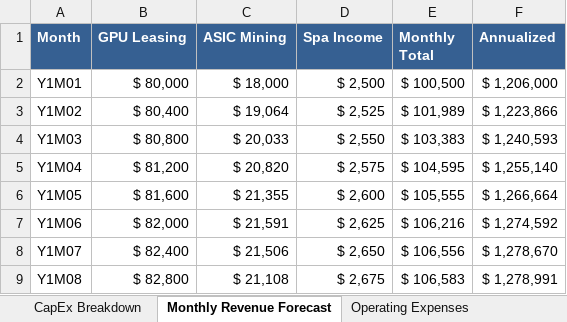
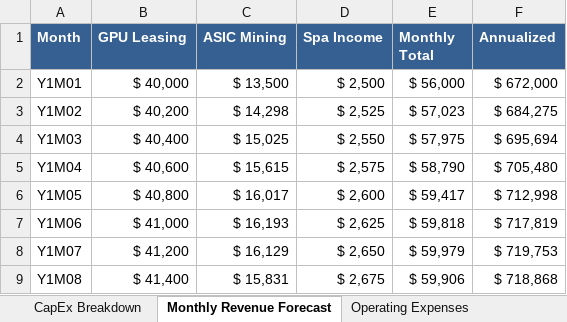
Before and after one commit to kayyrod21/mining-financial-model, an Excel workbook: financial_model.xlsx, sheet Monthly Revenue Forecast, drawn as a sheet; only a part is shown; values as stored, in another font and other column widths than the file's, no borders; the diff covers the shown part only; the diff names each change by its address in the sheet, - before the commit and + after, or states it on an @@ line.

Commit message:
Major update: Correct financial model to Phase I - 2.5MW, .2M CapEx
Key corrections:
- Updated create_financial_model.py for realistic Phase I scope (2.5MW vs 5MW)
- Corrected CapEx from 4M to .2M target investment
- Adjusted revenue: GPU 0K + ASIC 3.5K + Spa .5K = ~6K/month
- Fixed OpEx: Energy 07K + Staff/Other 5K = 32K/month
- Added comprehensive 'Phased Build Plan' worksheet showing growth to 15MW
- Updated Executive Summary with Phase I branding and correct metrics
- Regenerated CapEx visualization charts with corrected data
- Updated README.md and assumptions.md to reflect Phase I scope
- Clarified this models initial 2.5MW deployment, not full build-out

This creates investor-ready model for realistic .2M Phase I deployment.

```diff
--- a/financial_model.xlsx (sheet Monthly Revenue Forecast)
+++ b/financial_model.xlsx (sheet Monthly Revenue Forecast)
-B2 (GPU Leasing): $ 80,000
+B2 (GPU Leasing): $ 40,000
-C2 (ASIC Mining): $ 18,000
+C2 (ASIC Mining): $ 13,500
-E2 (Monthly Total): $ 100,500
+E2 (Monthly Total): $ 56,000
-F2 (Annualized): $ 1,206,000
+F2 (Annualized): $ 672,000
-B3 (GPU Leasing): $ 80,400
+B3 (GPU Leasing): $ 40,200
-C3 (ASIC Mining): $ 19,064
+C3 (ASIC Mining): $ 14,298
-E3 (Monthly Total): $ 101,989
+E3 (Monthly Total): $ 57,023
-F3 (Annualized): $ 1,223,866
+F3 (Annualized): $ 684,275
-B4 (GPU Leasing): $ 80,800
+B4 (GPU Leasing): $ 40,400
-C4 (ASIC Mining): $ 20,033
+C4 (ASIC Mining): $ 15,025
-E4 (Monthly Total): $ 103,383
+E4 (Monthly Total): $ 57,975
-F4 (Annualized): $ 1,240,593
+F4 (Annualized): $ 695,694
-B5 (GPU Leasing): $ 81,200
+B5 (GPU Leasing): $ 40,600
-C5 (ASIC Mining): $ 20,820
+C5 (ASIC Mining): $ 15,615
-E5 (Monthly Total): $ 104,595
+E5 (Monthly Total): $ 58,790
-F5 (Annualized): $ 1,255,140
+F5 (Annualized): $ 705,480
-B6 (GPU Leasing): $ 81,600
+B6 (GPU Leasing): $ 40,800
-C6 (ASIC Mining): $ 21,355
+C6 (ASIC Mining): $ 16,017
-E6 (Monthly Total): $ 105,555
+E6 (Monthly Total): $ 59,417
-F6 (Annualized): $ 1,266,664
+F6 (Annualized): $ 712,998
-B7 (GPU Leasing): $ 82,000
+B7 (GPU Leasing): $ 41,000
-C7 (ASIC Mining): $ 21,591
+C7 (ASIC Mining): $ 16,193
-E7 (Monthly Total): $ 106,216
+E7 (Monthly Total): $ 59,818
-F7 (Annualized): $ 1,274,592
+F7 (Annualized): $ 717,819
-B8 (GPU Leasing): $ 82,400
+B8 (GPU Leasing): $ 41,200
-C8 (ASIC Mining): $ 21,506
+C8 (ASIC Mining): $ 16,129
-E8 (Monthly Total): $ 106,556
+E8 (Monthly Total): $ 59,979
-F8 (Annualized): $ 1,278,670
+F8 (Annualized): $ 719,753
-B9 (GPU Leasing): $ 82,800
+B9 (GPU Leasing): $ 41,400
-C9 (ASIC Mining): $ 21,108
+C9 (ASIC Mining): $ 15,831
-E9 (Monthly Total): $ 106,583
+E9 (Monthly Total): $ 59,906
-F9 (Annualized): $ 1,278,991
+F9 (Annualized): $ 718,868
```
Also changed, not shown: 208 edited cells elsewhere in this sheet, sheet ROI Timeline, sheet Operating Expenses, sheet CapEx Breakdown, sheet Executive Summary, other sheet tabs, 5 other files.
